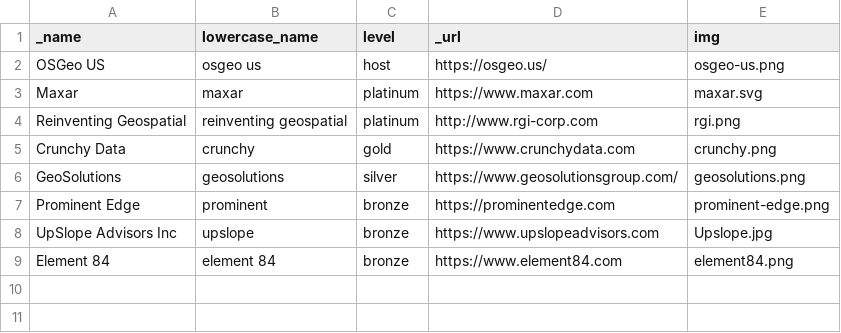
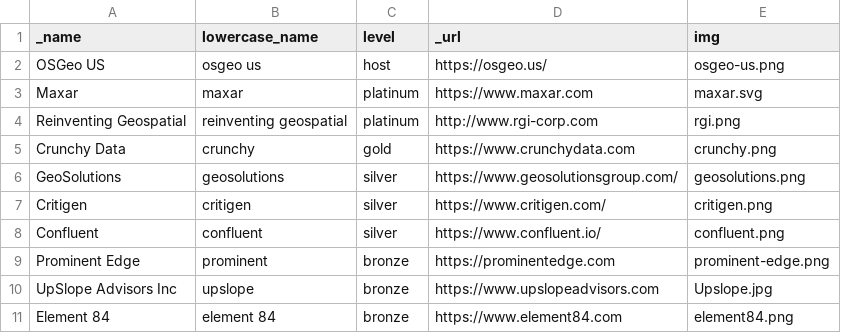
Before and after one commit to OSGeo-US/fedgeoday.us, a CSV file: _data/sponsors.csv, drawn as a sheet; the diff names each change by its address in the sheet, - before the commit and + after, or states it on an @@ line.

Commit message:
added silver sponsors

```diff
--- a/_data/sponsors.csv
+++ b/_data/sponsors.csv
+row 7: Critigen | critigen | silver | https://www.critigen.com/ | critigen.png
+row 8: Confluent | confluent | silver | https://www.confluent.io/ | confluent.png
```
Also changed, not shown: 2 other files.
